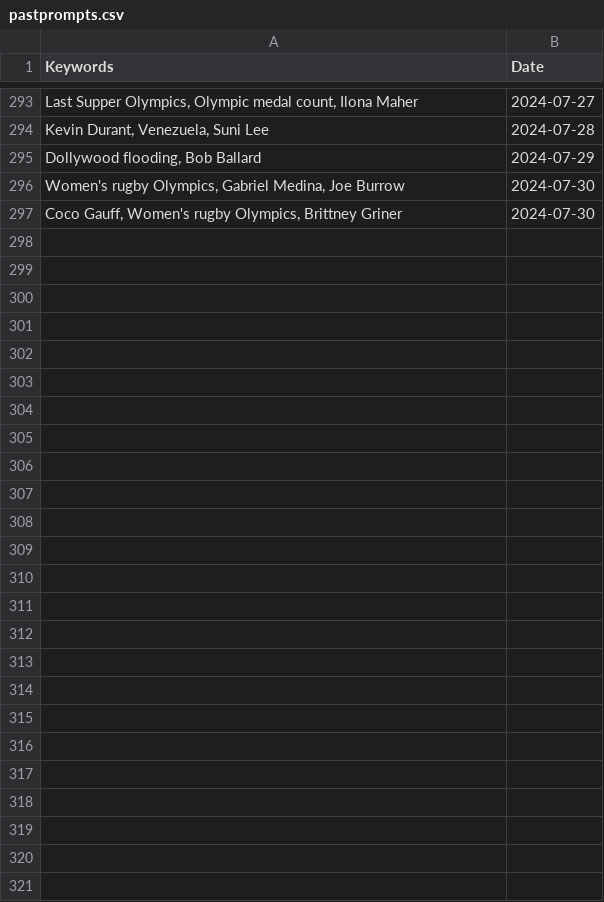
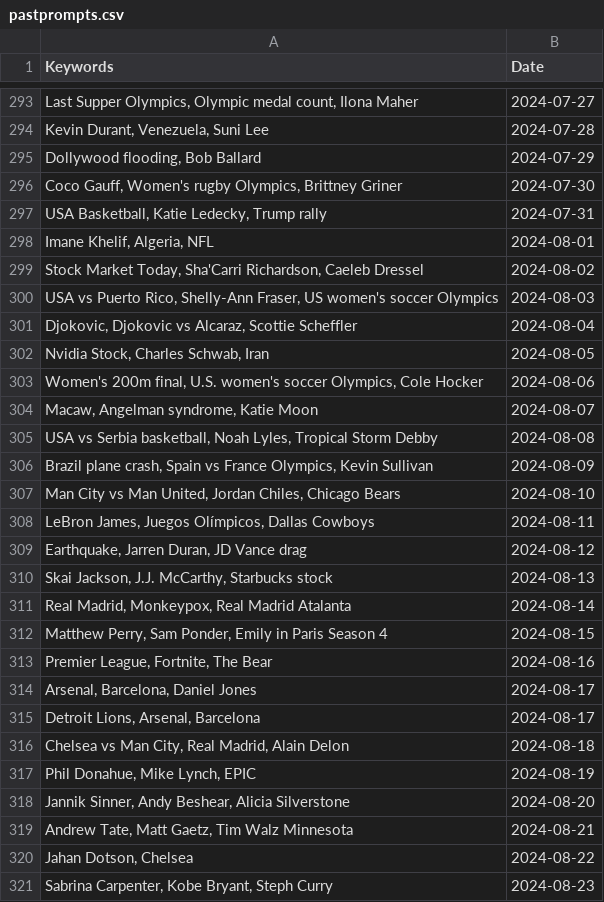
Before and after one commit to vincentpier/Pic-a-day, a CSV file: pastprompts.csv, drawn as a sheet; only a part is shown, gaps mark what is left out; removed rows and columns are numbered as before the commit, all else as after; the diff names each change by its address in the sheet, - before the commit and + after, or states it on an @@ line.

```diff
--- a/pastprompts.csv
+++ b/pastprompts.csv
-row 296: Women's rugby Olympics, Gabriel Medina, Joe Burrow | 2024-07-30
+row 297: USA Basketball, Katie Ledecky, Trump rally | 2024-07-31
+row 298: Imane Khelif, Algeria, NFL | 2024-08-01
+row 299: Stock Market Today, Sha'Carri Richardson, Caeleb Dressel | 2024-08-02
+row 300: USA vs Puerto Rico, Shelly-Ann Fraser, US women's soccer Olympics | 2024-08-03
+row 301: Djokovic, Djokovic vs Alcaraz, Scottie Scheffler | 2024-08-04
+row 302: Nvidia Stock, Charles Schwab, Iran | 2024-08-05
+row 303: Women's 200m final, U.S. women's soccer Olympics, Cole Hocker | 2024-08-06
+row 304: Macaw, Angelman syndrome, Katie Moon | 2024-08-07
+row 305: USA vs Serbia basketball, Noah Lyles, Tropical Storm Debby | 2024-08-08
+row 306: Brazil plane crash, Spain vs France Olympics, Kevin Sullivan | 2024-08-09
+row 307: Man City vs Man United, Jordan Chiles, Chicago Bears | 2024-08-10
+row 308: LeBron James, Juegos Olímpicos, Dallas Cowboys | 2024-08-11
+row 309: Earthquake, Jarren Duran, JD Vance drag | 2024-08-12
+row 310: Skai Jackson, J.J. McCarthy, Starbucks stock | 2024-08-13
+row 311: Real Madrid, Monkeypox, Real Madrid Atalanta | 2024-08-14
+row 312: Matthew Perry, Sam Ponder, Emily in Paris Season 4 | 2024-08-15
+row 313: Premier League, Fortnite, The Bear | 2024-08-16
+row 314: Arsenal, Barcelona, Daniel Jones | 2024-08-17
+row 315: Detroit Lions, Arsenal, Barcelona | 2024-08-17
+row 316: Chelsea vs Man City, Real Madrid, Alain Delon | 2024-08-18
+row 317: Phil Donahue, Mike Lynch, EPIC | 2024-08-19
+row 318: Jannik Sinner, Andy Beshear, Alicia Silverstone | 2024-08-20
+row 319: Andrew Tate, Matt Gaetz, Tim Walz Minnesota | 2024-08-21
+row 320: Jahan Dotson, Chelsea | 2024-08-22
+row 321: Sabrina Carpenter, Kobe Bryant, Steph Curry | 2024-08-23
```
Also changed, not shown: 25 other files.
